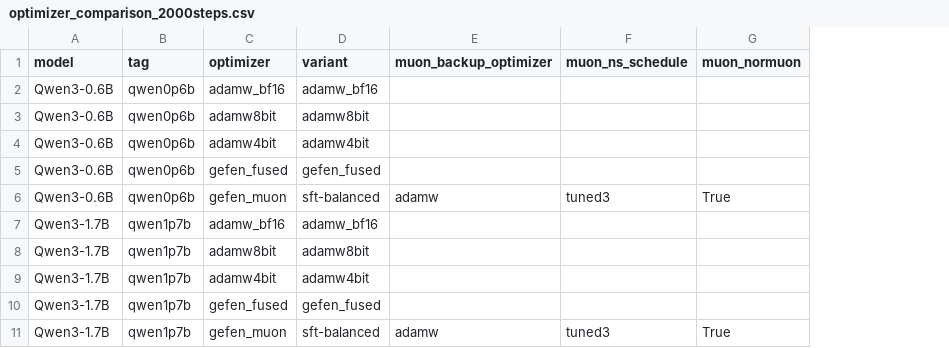
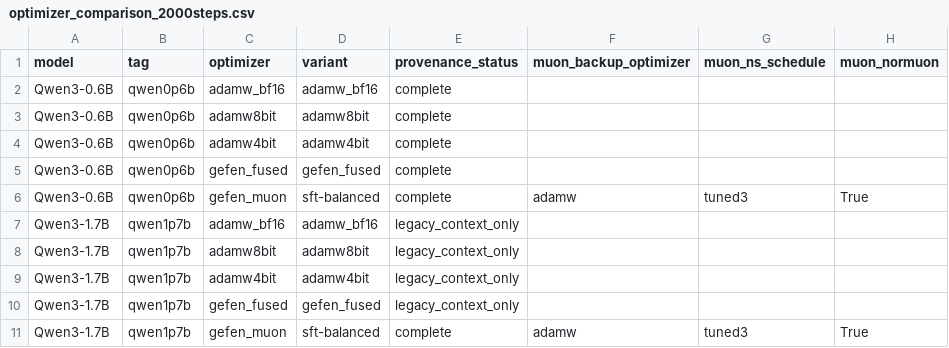
Before and after one commit to thad0ctor/Gefen-X, a CSV file: docs/benchmarks/optimizer_comparison_2000steps.csv, drawn as a sheet; only a part is shown; the diff names each change by its address in the sheet, - before the commit and + after, or states it on an @@ line.

Commit message:
fix: close benchmark review follow-ups

```diff
--- a/docs/benchmarks/optimizer_comparison_2000steps.csv
+++ b/docs/benchmarks/optimizer_comparison_2000steps.csv
+column E (provenance_status), rows 2-11: complete | complete | complete | complete | complete | legacy_context_only | legacy_context_only | legacy_context_only | legacy_context_only | complete
```
Also changed, not shown: 10 other files.
